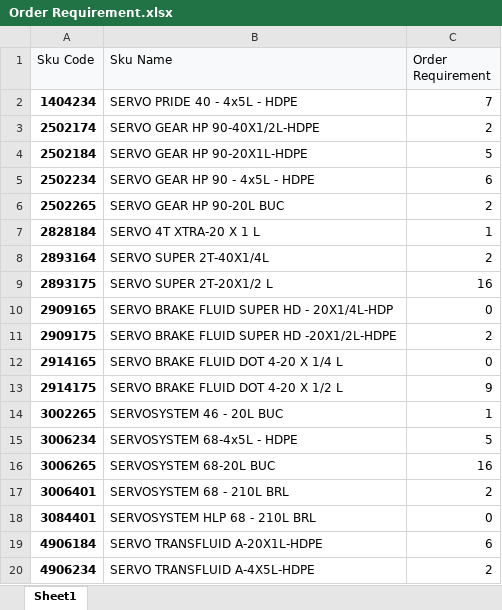
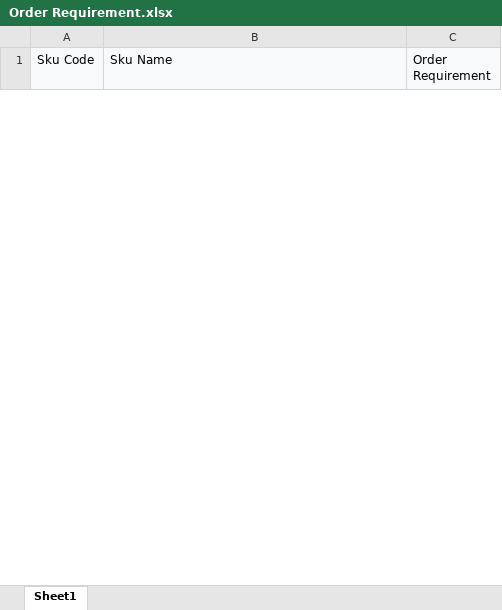
Before and after one commit to alh-5/alh, an Excel workbook: Advance Stock/Order Requirement.xlsx, sheet Sheet1, drawn as a sheet; only a part is shown; values as stored, in another font and other column widths than the file's, no borders; removed rows and columns are numbered as before the commit, all else as after; the diff covers the shown part only; the diff names each change by its address in the sheet, - before the commit and + after, or states it on an @@ line.

```diff
--- a/Advance Stock/Order Requirement.xlsx (sheet Sheet1)
+++ b/Advance Stock/Order Requirement.xlsx (sheet Sheet1)
-row 2: 1404234 | SERVO PRIDE 40 - 4x5L - HDPE | 7
-row 3: 2502174 | SERVO GEAR HP 90-40X1/2L-HDPE | 2
-row 4: 2502184 | SERVO GEAR HP 90-20X1L-HDPE | 5
-row 5: 2502234 | SERVO GEAR HP 90 - 4x5L - HDPE | 6
-row 6: 2502265 | SERVO GEAR HP 90-20L BUC | 2
-row 7: 2828184 | SERVO 4T XTRA-20 X 1 L | 1
-row 8: 2893164 | SERVO SUPER 2T-40X1/4L | 2
-row 9: 2893175 | SERVO SUPER 2T-20X1/2 L | 16
-row 10: 2909165 | SERVO BRAKE FLUID SUPER HD - 20X1/4L-HDP | 0
-row 11: 2909175 | SERVO BRAKE FLUID SUPER HD -20X1/2L-HDPE | 2
-row 12: 2914165 | SERVO BRAKE FLUID DOT 4-20 X 1/4 L | 0
-row 13: 2914175 | SERVO BRAKE FLUID DOT 4-20 X 1/2 L | 9
-row 14: 3002265 | SERVOSYSTEM 46 - 20L BUC | 1
-row 15: 3006234 | SERVOSYSTEM 68-4x5L - HDPE | 5
-row 16: 3006265 | SERVOSYSTEM 68-20L BUC | 16
-row 17: 3006401 | SERVOSYSTEM 68 - 210L BRL | 2
-row 18: 3084401 | SERVOSYSTEM HLP 68 - 210L BRL | 0
-row 19: 4906184 | SERVO TRANSFLUID A-20X1L-HDPE | 6
-row 20: 4906234 | SERVO TRANSFLUID A-4X5L-HDPE | 2
```
Also changed, not shown: 3 added rows and 29 removed rows elsewhere in this sheet, Advance Stock/CFA Stock.xlsx, Advance Stock/Current Stock.xlsx, 4 other files.
